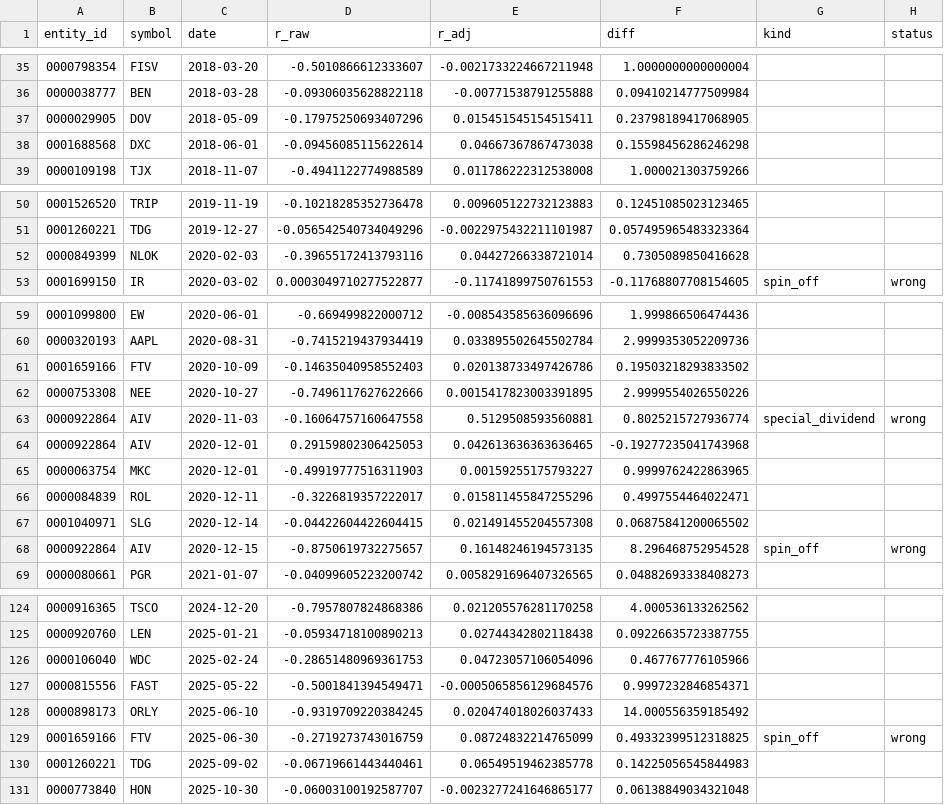
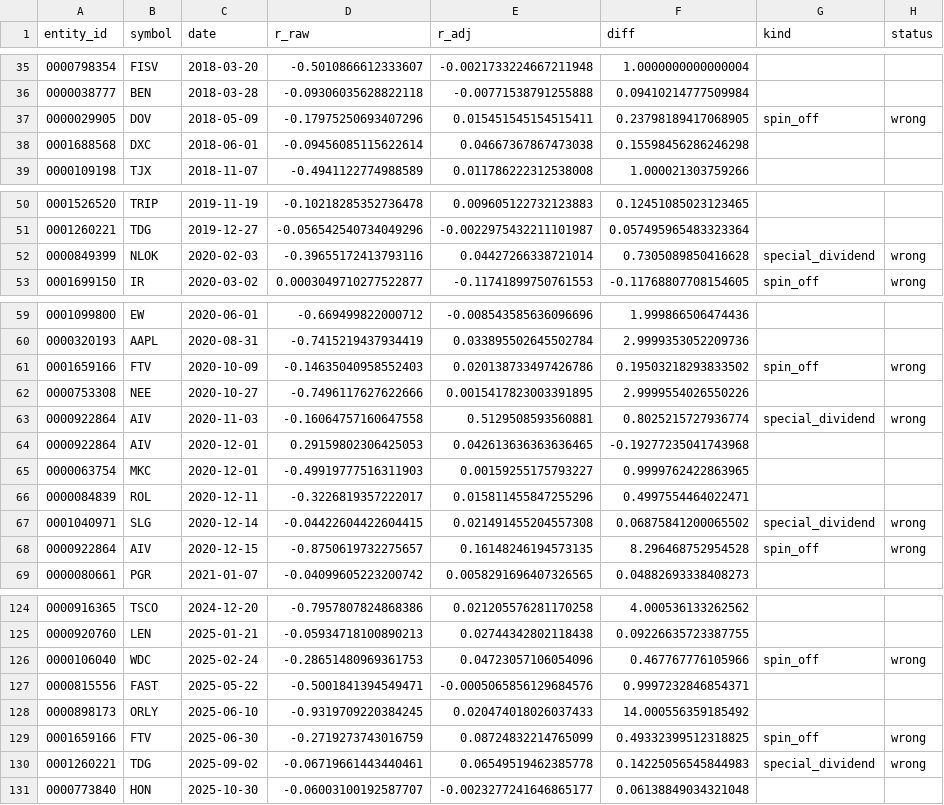
Before and after one commit to syedhamza2135/chrono-trader, a CSV file: research/audit/adjustment_events.csv, drawn as a sheet; only a part is shown, gaps mark what is left out; the diff covers the shown part only.

```diff
--- a/research/audit/adjustment_events.csv
+++ b/research/audit/adjustment_events.csv
@@ -36,3 +36,3 @@ entity_id,symbol,date,r_raw,r_adj,diff,kind,status
 0000038777,BEN,2018-03-28,-0.09306035628822118,-0.00771538791255888,0.09410214777509984,,
-0000029905,DOV,2018-05-09,-0.17975250693407296,0.015451545154515411,0.23798189417068905,,
+0000029905,DOV,2018-05-09,-0.17975250693407296,0.015451545154515411,0.23798189417068905,spin_off,wrong
 0001688568,DXC,2018-06-01,-0.09456085115622614,0.04667367867473038,0.15598456286246298,,
@@ -51,3 +51,3 @@ entity_id,symbol,date,r_raw,r_adj,diff,kind,status
 0001260221,TDG,2019-12-27,-0.056542540734049296,-0.0022975432211101987,0.057495965483323364,,
-0000849399,NLOK,2020-02-03,-0.39655172413793116,0.04427266338721014,0.7305089850416628,,
+0000849399,NLOK,2020-02-03,-0.39655172413793116,0.04427266338721014,0.7305089850416628,special_dividend,wrong
 0001699150,IR,2020-03-02,0.0003049710277522877,-0.11741899750761553,-0.11768807708154605,spin_off,wrong
@@ -60,3 +60,3 @@ entity_id,symbol,date,r_raw,r_adj,diff,kind,status
 0000320193,AAPL,2020-08-31,-0.7415219437934419,0.033895502645502784,2.9999353052209736,,
-0001659166,FTV,2020-10-09,-0.14635040958552403,0.020138733497426786,0.19503218293833502,,
+0001659166,FTV,2020-10-09,-0.14635040958552403,0.020138733497426786,0.19503218293833502,spin_off,wrong
 0000753308,NEE,2020-10-27,-0.7496117627622666,0.0015417823003391895,2.9999554026550226,,
@@ -66,3 +66,3 @@ entity_id,symbol,date,r_raw,r_adj,diff,kind,status
 0000084839,ROL,2020-12-11,-0.3226819357222017,0.015811455847255296,0.4997554464022471,,
-0001040971,SLG,2020-12-14,-0.04422604422604415,0.021491455204557308,0.06875841200065502,,
+0001040971,SLG,2020-12-14,-0.04422604422604415,0.021491455204557308,0.06875841200065502,special_dividend,wrong
 0000922864,AIV,2020-12-15,-0.8750619732275657,0.16148246194573135,8.296468752954528,spin_off,wrong
@@ -125,3 +125,3 @@ entity_id,symbol,date,r_raw,r_adj,diff,kind,status
 0000920760,LEN,2025-01-21,-0.05934718100890213,0.02744342802118438,0.09226635723387755,,
-0000106040,WDC,2025-02-24,-0.28651480969361753,0.04723057106054096,0.467767776105966,,
+0000106040,WDC,2025-02-24,-0.28651480969361753,0.04723057106054096,0.467767776105966,spin_off,wrong
 0000815556,FAST,2025-05-22,-0.5001841394549471,-0.0005065856129684576,0.9997232846854371,,
@@ -129,3 +129,3 @@ entity_id,symbol,date,r_raw,r_adj,diff,kind,status
 0001659166,FTV,2025-06-30,-0.2719273743016759,0.08724832214765099,0.49332399512318825,spin_off,wrong
-0001260221,TDG,2025-09-02,-0.06719661443440461,0.06549519462385778,0.14225056545844983,,
+0001260221,TDG,2025-09-02,-0.06719661443440461,0.06549519462385778,0.14225056545844983,special_dividend,wrong
 0000773840,HON,2025-10-30,-0.06003100192587707,-0.0023277241646865177,0.06138849034321048,,
```
Also changed, not shown: 24 edited cells elsewhere in this file, research/audit/large_moves.csv, 4 other files.
